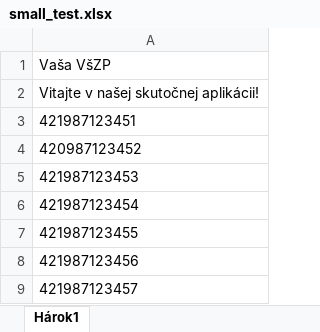
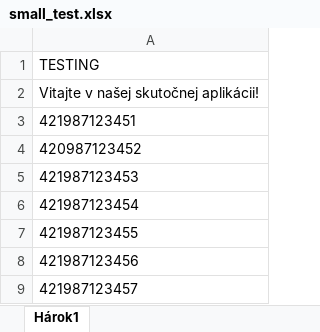
Before and after one commit to rosporaa/xls2jra, an Excel workbook: small_test.xlsx, sheet Hárok1, drawn as a sheet; values as stored, in another font and other column widths than the file's, no borders; the diff names each change by its address in the sheet, - before the commit and + after, or states it on an @@ line.

```diff
--- a/small_test.xlsx (sheet Hárok1)
+++ b/small_test.xlsx (sheet Hárok1)
-A1: Vaša VšZP
+A1: TESTING
```
Also changed, not shown: big_test.xlsx, 1 other file.
